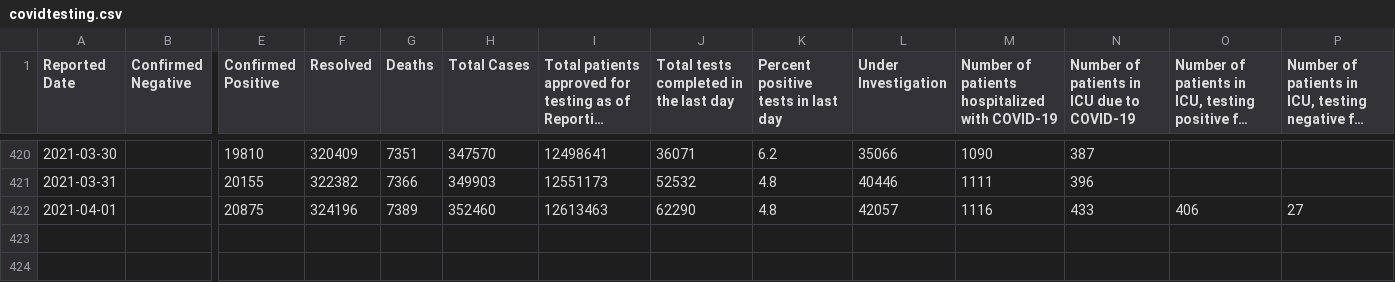
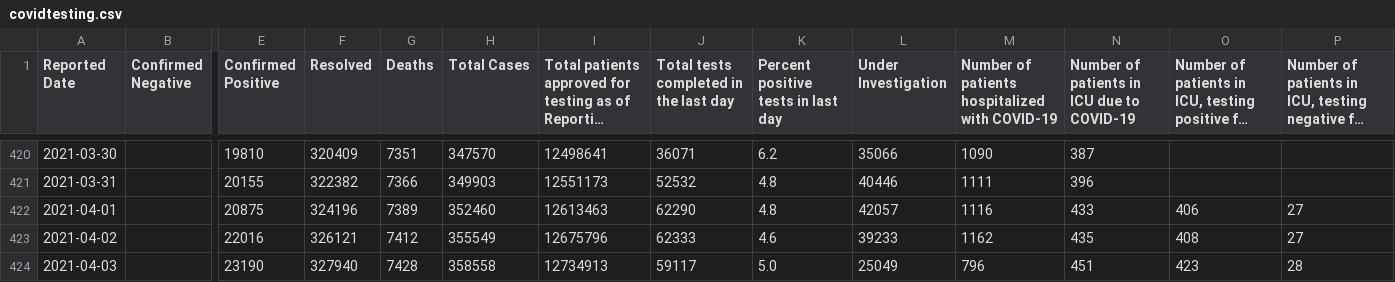
Before and after one commit to aaljaish/covid-19, a CSV file: covidtesting.csv, drawn as a sheet; only a part is shown, gaps mark what is left out; long unchanged cells end in …; rows hold the shown columns only; the diff names each change by its address in the sheet, - before the commit and + after, or states it on an @@ line.

Commit message:
Ontario COVID-19 data

```diff
--- a/covidtesting.csv
+++ b/covidtesting.csv
+row 423: 2021-04-02 |  | 22016 | 326121 | 7412 | 355549 | 12675796 | 62333 | 4.6 | 39233 | 1162 | 435 | 408 | 27
+row 424: 2021-04-03 |  | 23190 | 327940 | 7428 | 358558 | 12734913 | 59117 | 5.0 | 25049 | 796 | 451 | 423 | 28
```
Also changed, not shown: vaccine_doses.csv.
